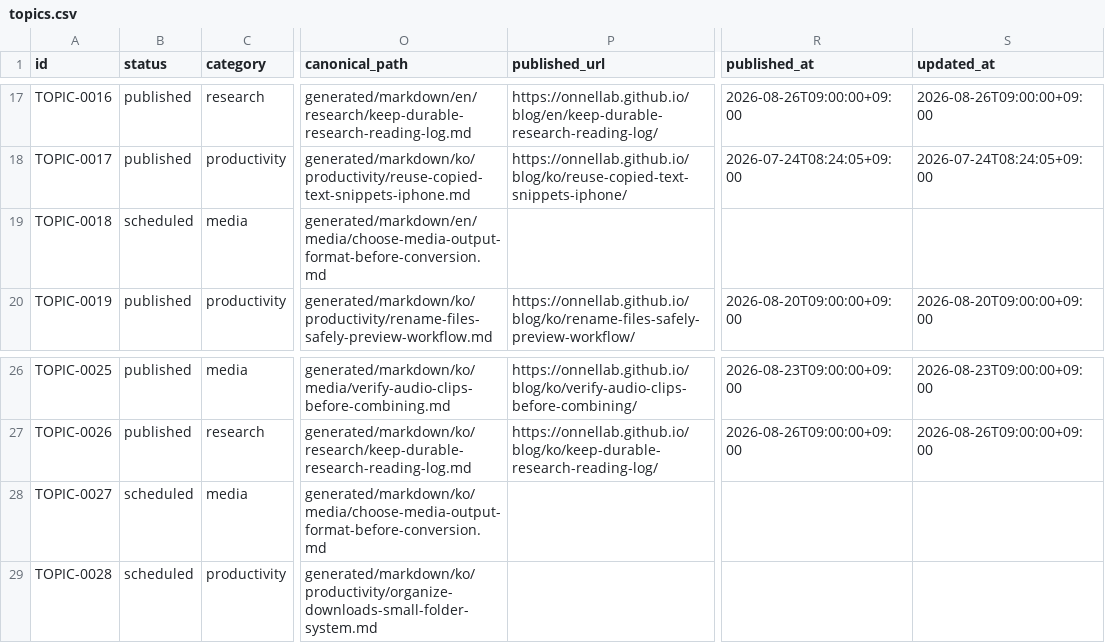
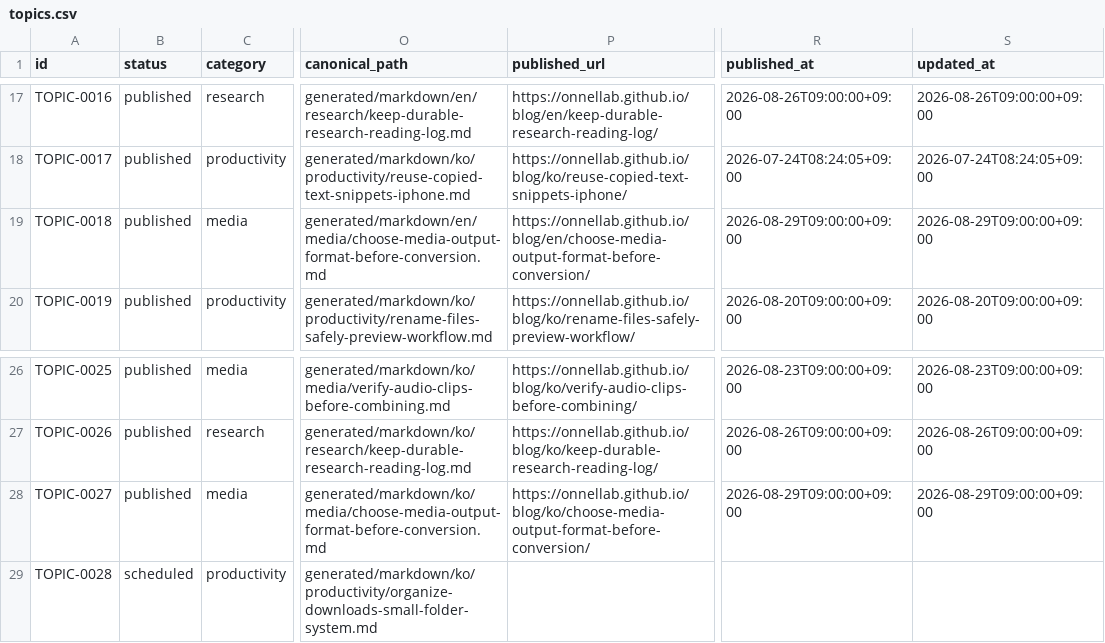
Before and after one commit to onnellab/onnel-content-engine, a CSV file: data/topics.csv, drawn as a sheet; only a part is shown, gaps mark what is left out; the diff names each change by its address in the sheet, - before the commit and + after, or states it on an @@ line.

```diff
--- a/data/topics.csv
+++ b/data/topics.csv
-B19 (status): scheduled
+B19 (status): published
-P19 (published_url): (empty)
+P19 (published_url): https://onnellab.github.io/blog/en/choose-media-output-format-before-conversion/
-R19 (published_at): (empty)
+R19 (published_at): 2026-08-29T09:00:00+09:00
-S19 (updated_at): (empty)
+S19 (updated_at): 2026-08-29T09:00:00+09:00
-B28 (status): scheduled
+B28 (status): published
-P28 (published_url): (empty)
+P28 (published_url): https://onnellab.github.io/blog/ko/choose-media-output-format-before-conversion/
-R28 (published_at): (empty)
+R28 (published_at): 2026-08-29T09:00:00+09:00
-S28 (updated_at): (empty)
+S28 (updated_at): 2026-08-29T09:00:00+09:00
```
Also changed, not shown: data/store_versions.csv, topics/topics.csv, 20 other files.
